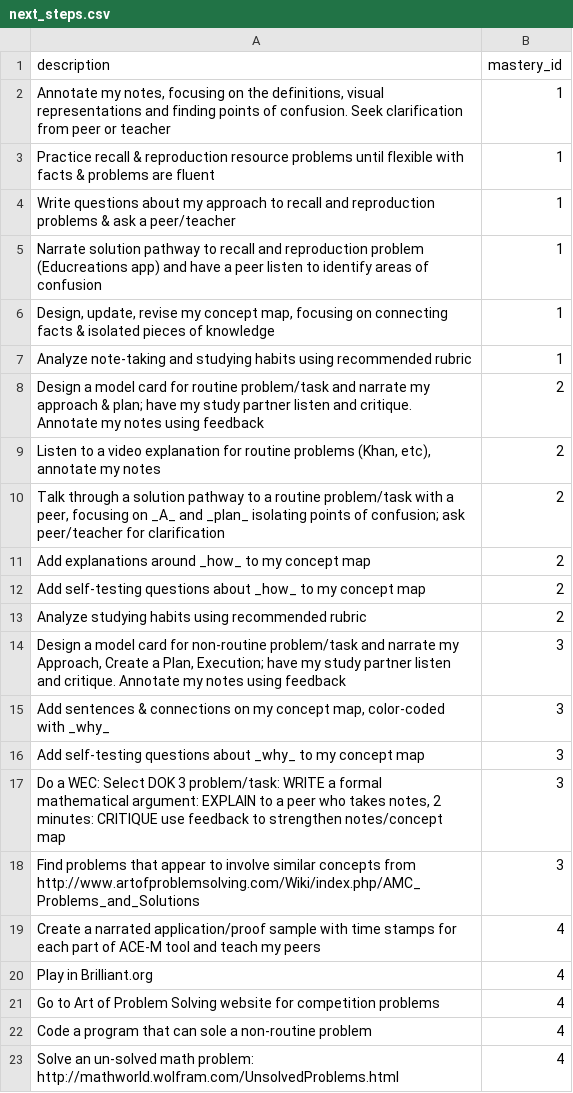
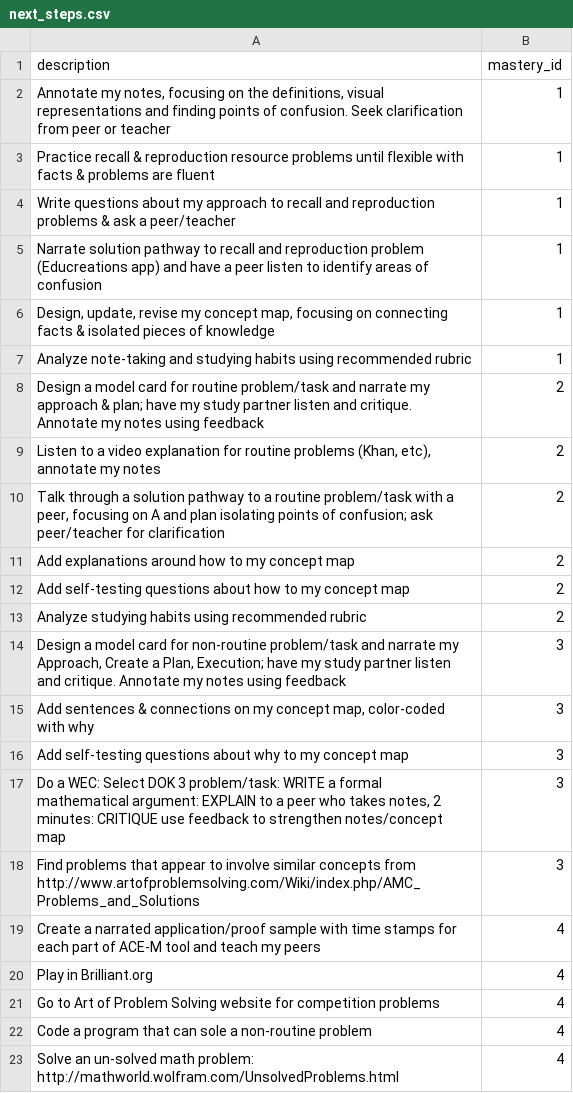
Before and after one commit to graspapp/grasp, a CSV file: next_steps.csv, drawn as a sheet.

Commit message:
New next steps CSV

```diff
--- a/next_steps.csv
+++ b/next_steps.csv
@@ -9,9 +9,9 @@ Design a model card for routine problem/task and narrate my approach & plan; hav
 "Listen to a video explanation for routine problems (Khan, etc), annotate my notes",2
-"Talk through a solution pathway to a routine problem/task with a peer, focusing on _A_ and _plan_ isolating points of confusion; ask peer/teacher for clarification",2
-Add explanations around _how_ to my concept map,2
-Add self-testing questions about _how_ to my concept map,2
+"Talk through a solution pathway to a routine problem/task with a peer, focusing on A and plan isolating points of confusion; ask peer/teacher for clarification",2
+Add explanations around how to my concept map,2
+Add self-testing questions about how to my concept map,2
 Analyze studying habits using recommended rubric,2
 "Design a model card for non-routine problem/task and narrate my Approach, Create a Plan, Execution; have my study partner listen and critique.  Annotate my notes using feedback",3
-"Add sentences & connections on my concept map, color-coded with _why_",3
-Add self-testing questions about _why_ to my concept map,3
+"Add sentences & connections on my concept map, color-coded with why",3
+Add self-testing questions about why to my concept map,3
 "Do a WEC: Select DOK 3 problem/task: WRITE a formal mathematical argument: EXPLAIN to a peer who takes notes, 2 minutes: CRITIQUE use feedback to strengthen notes/concept map",3
```
